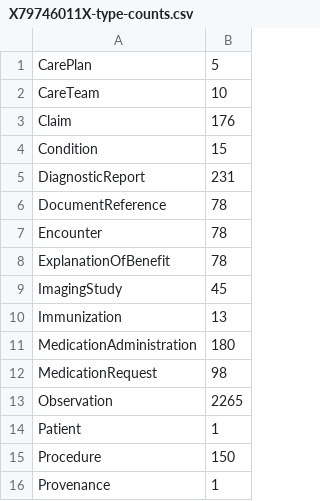
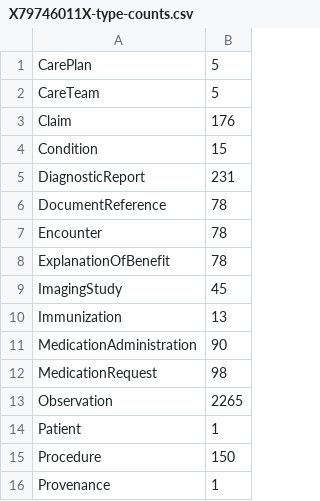
Before and after one commit to samply/blaze, a CSV file: .github/scripts/patient-everything/X79746011X-type-counts.csv, drawn as a sheet.

Commit message:
Fix Operation $everything return Duplicate Entries
The problem was that compartment definitions sometimes define more than
one search parameter for resource type. For example the Patient
compartments defines that MedicationAdministration is reachable via
the search params patient, performer or subject. Especially the search
param patient and subject points to the same Patient resource. By
following each of the search params separately and just concatenating
the results, we did output duplicate resources.

I did apply the function distinct for all resources of a given type in
order top prevent the duplicates.

Closes: #1287

```diff
--- a/.github/scripts/patient-everything/X79746011X-type-counts.csv
+++ b/.github/scripts/patient-everything/X79746011X-type-counts.csv
@@ -1,3 +1,3 @@
 "CarePlan",5
-"CareTeam",10
+"CareTeam",5
 "Claim",176
@@ -10,3 +10,3 @@
 "Immunization",13
-"MedicationAdministration",180
+"MedicationAdministration",90
 "MedicationRequest",98
```
Also changed, not shown: 7 other files.
